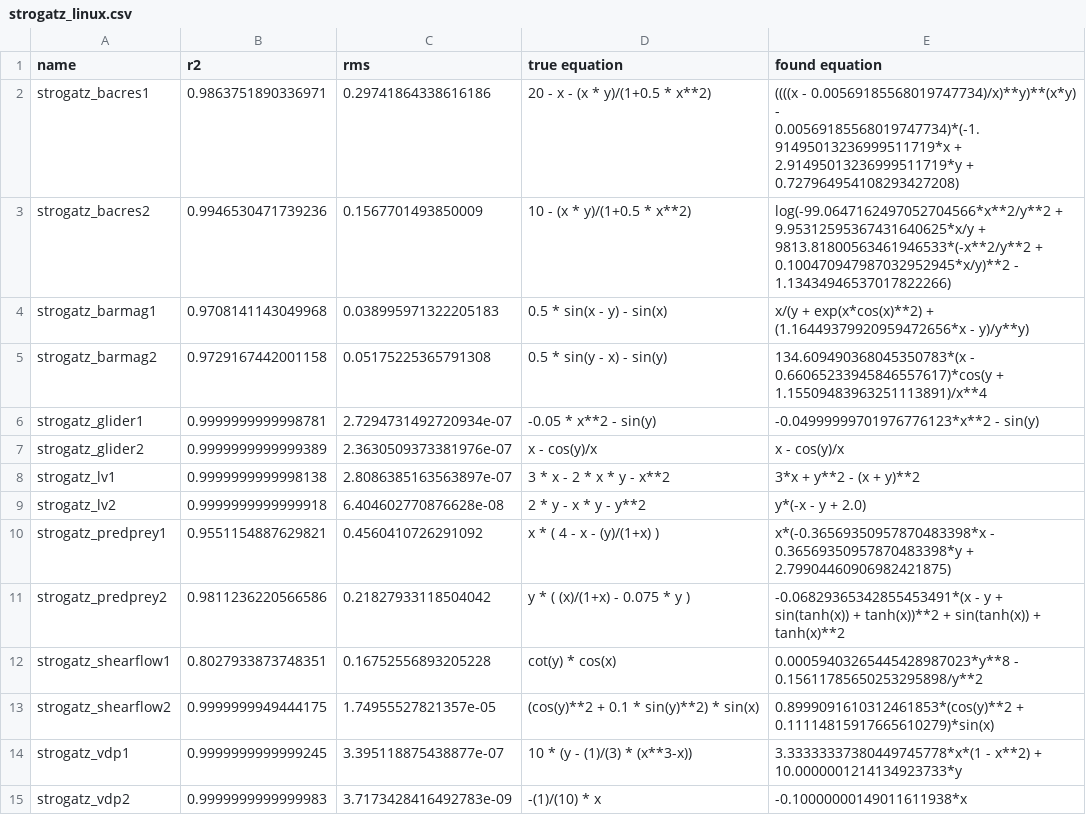
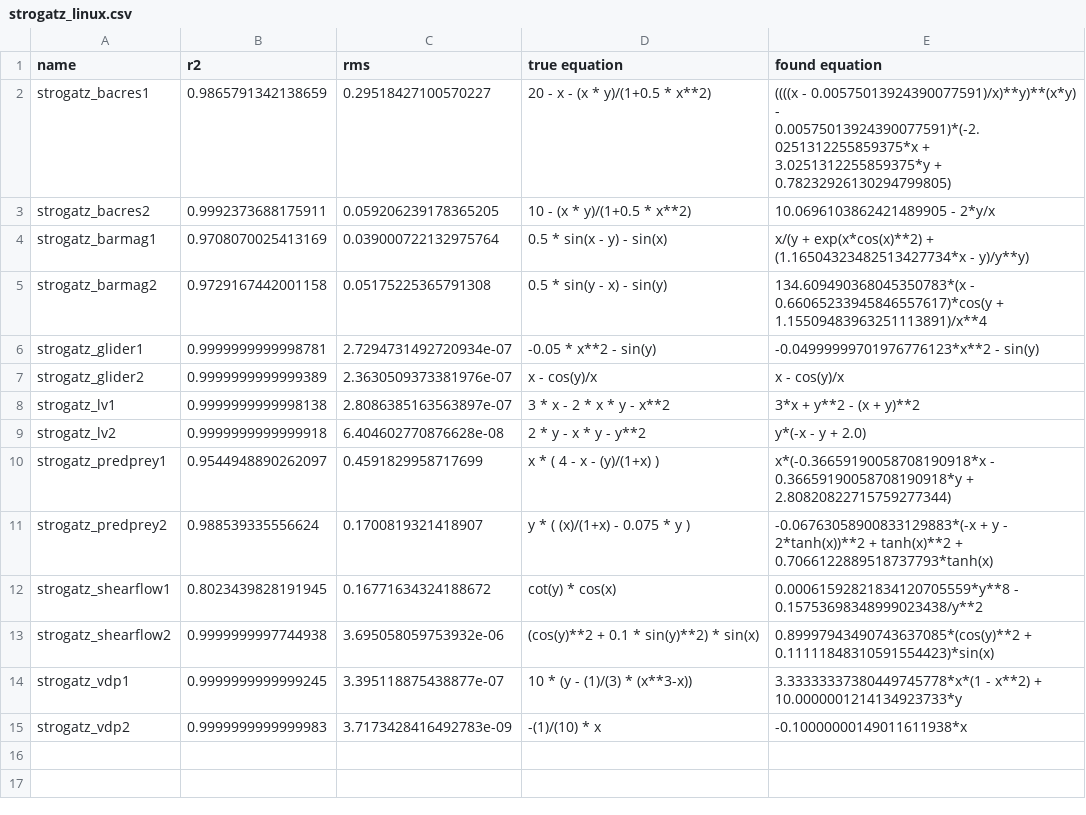
Before and after one commit to janoPig/HROCH, a CSV file: ci-test/results/strogatz_linux.csv, drawn as a sheet.

Commit message:
Commit from GitHub Actions (Strogatz - linux)

```diff
--- a/ci-test/results/strogatz_linux.csv
+++ b/ci-test/results/strogatz_linux.csv
@@ -1,5 +1,5 @@
 name,r2,rms,true equation,found equation
-strogatz_bacres1,0.9863751890336971,0.29741864338616186, 20 - x - (x * y)/(1+0.5 * x**2),((((x - 0.00569185568019747734)/x)**y)**(x*y) - 0.00569185568019747734)*(-1.91495013236999511719*x + 2.91495013236999511719*y + 0.727964954108293427208)
-strogatz_bacres2,0.9946530471739236,0.1567701493850009, 10 - (x * y)/(1+0.5 * x**2),log(-99.0647162497052704566*x**2/y**2 + 9.95312595367431640625*x/y + 9813.81800563461946533*(-x**2/y**2 + 0.100470947987032952945*x/y)**2 - 1.13434946537017822266)
-strogatz_barmag1,0.9708141143049968,0.038995971322205183, 0.5 * sin(x - y) - sin(x),x/(y + exp(x*cos(x)**2) + (1.16449379920959472656*x - y)/y**y)
+strogatz_bacres1,0.9865791342138659,0.29518427100570227, 20 - x - (x * y)/(1+0.5 * x**2),((((x - 0.00575013924390077591)/x)**y)**(x*y) - 0.00575013924390077591)*(-2.0251312255859375*x + 3.0251312255859375*y + 0.78232926130294799805)
+strogatz_bacres2,0.9992373688175911,0.059206239178365205, 10 - (x * y)/(1+0.5 * x**2),10.0696103862421489905 - 2*y/x
+strogatz_barmag1,0.9708070025413169,0.039000722132975764, 0.5 * sin(x - y) - sin(x),x/(y + exp(x*cos(x)**2) + (1.16504323482513427734*x - y)/y**y)
 strogatz_barmag2,0.9729167442001158,0.05175225365791308, 0.5 * sin(y - x) - sin(y),134.609490368045350783*(x - 0.66065233945846557617)*cos(y + 1.15509483963251113891)/x**4
@@ -9,6 +9,6 @@ strogatz_lv1,0.9999999999998138,2.8086385163563897e-07, 3  * x - 2  * x * y - x*
 strogatz_lv2,0.9999999999999918,6.404602770876628e-08, 2 * y - x * y - y**2,y*(-x - y + 2.0)
-strogatz_predprey1,0.9551154887629821,0.4560410726291092, x  * ( 4 - x - (y)/(1+x) ),x*(-0.36569350957870483398*x - 0.36569350957870483398*y + 2.79904460906982421875)
-strogatz_predprey2,0.9811236220566586,0.21827933118504042, y * ( (x)/(1+x) - 0.075 * y ),-0.06829365342855453491*(x - y + sin(tanh(x)) + tanh(x))**2 + sin(tanh(x)) + tanh(x)**2
-strogatz_shearflow1,0.8027933873748351,0.16752556893205228, cot(y) * cos(x),0.00059403265445428987023*y**8 - 0.15611785650253295898/y**2
-strogatz_shearflow2,0.9999999949444175,1.74955527821357e-05, (cos(y)**2 + 0.1 *  sin(y)**2) * sin(x),0.8999091610312461853*(cos(y)**2 + 0.11114815917665610279)*sin(x)
+strogatz_predprey1,0.9544948890262097,0.4591829958717699, x  * ( 4 - x - (y)/(1+x) ),x*(-0.36659190058708190918*x - 0.36659190058708190918*y + 2.80820822715759277344)
+strogatz_predprey2,0.988539335556624,0.1700819321418907, y * ( (x)/(1+x) - 0.075 * y ),-0.06763058900833129883*(-x + y - 2*tanh(x))**2 + tanh(x)**2 + 0.7066122889518737793*tanh(x)
+strogatz_shearflow1,0.8023439828191945,0.16771634324188672, cot(y) * cos(x),0.00061592821834120705559*y**8 - 0.15753698348999023438/y**2
+strogatz_shearflow2,0.9999999997744938,3.695058059753932e-06, (cos(y)**2 + 0.1 *  sin(y)**2) * sin(x),0.89997943490743637085*(cos(y)**2 + 0.11111848310591554423)*sin(x)
 strogatz_vdp1,0.9999999999999245,3.395118875438877e-07, 10 *  (y - (1)/(3) * (x**3-x)),3.33333337380449745778*x*(1 - x**2) + 10.0000001214134923733*y
```
